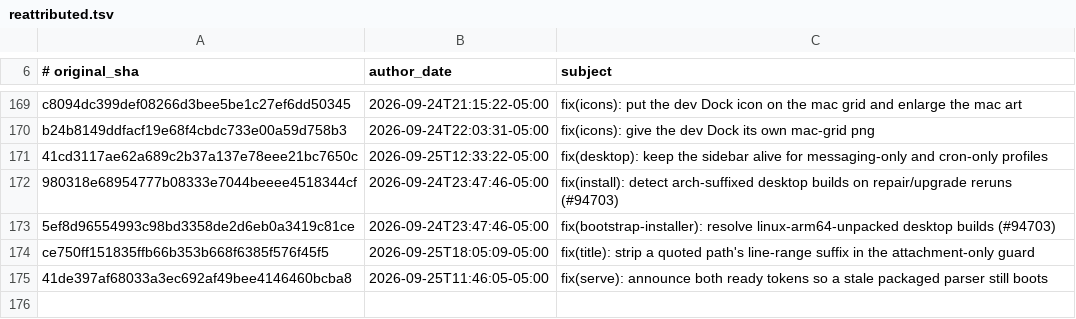
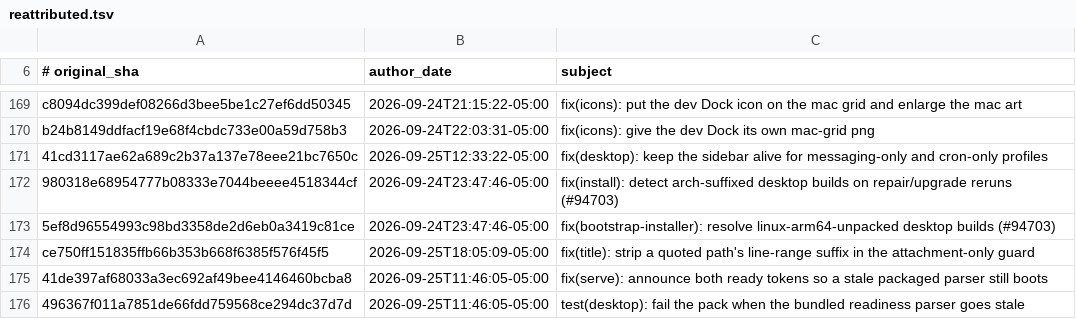
Before and after one commit to 01NGVI-QINGYI/hermes-agent, a TSV file: contributors/reattributed.tsv, drawn as a sheet; only a part is shown, gaps mark what is left out.

Commit message:
chore(attribution): re-attribute 496367f011 to OutThisLife
Original: 496367f011a7851de66fdd759568ce294dc37d7d
Subject:  test(desktop): fail the pack when the bundled readiness parser goes stale

The original commit was authored as `Hermes Agent <agent@hermes.local>`,
an unverifiable address, so GitHub credited it to no one. This commit
restores attribution to its author; it changes no code.

Re-attributes: 496367f011a7851de66fdd759568ce294dc37d7d

```diff
--- a/contributors/reattributed.tsv
+++ b/contributors/reattributed.tsv
@@ -175 +175,2 @@ ce750ff151835ffb66b353b668f6385f576f45f5	2026-09-25T18:05:09-05:00	fix(title): s
 41de397af68033a3ec692af49bee4146460bcba8	2026-09-25T11:46:05-05:00	fix(serve): announce both ready tokens so a stale packaged parser still boots
+496367f011a7851de66fdd759568ce294dc37d7d	2026-09-25T11:46:05-05:00	test(desktop): fail the pack when the bundled readiness parser goes stale
```
